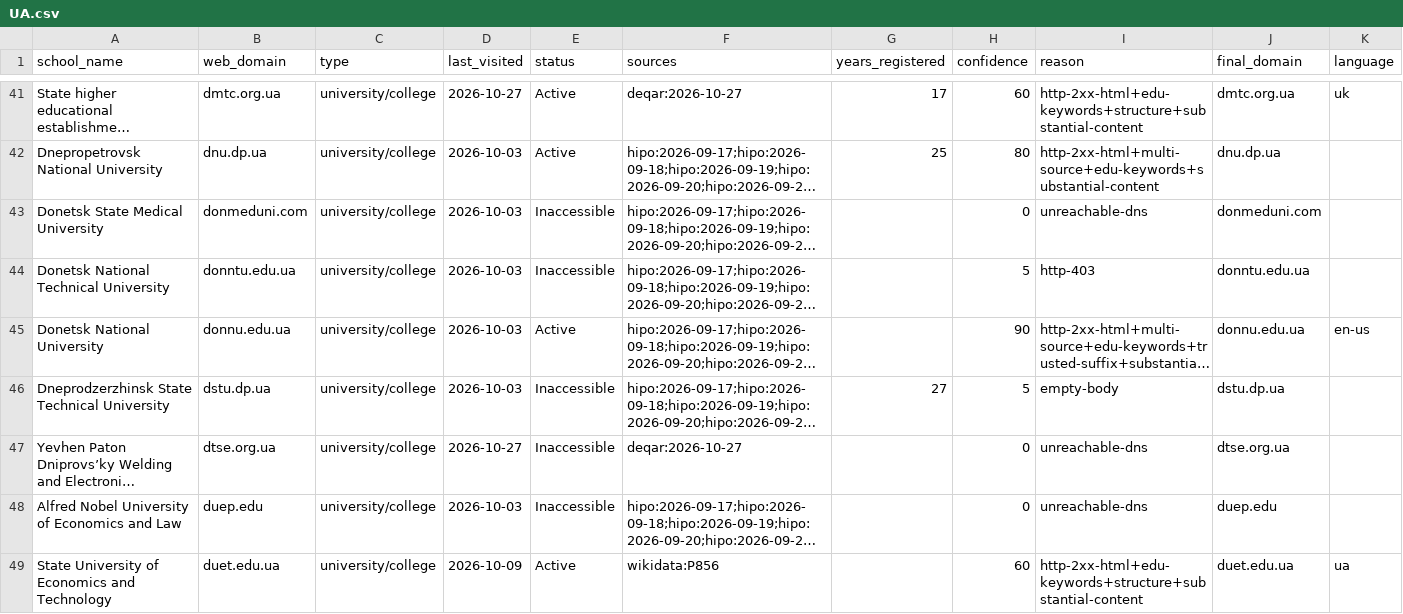
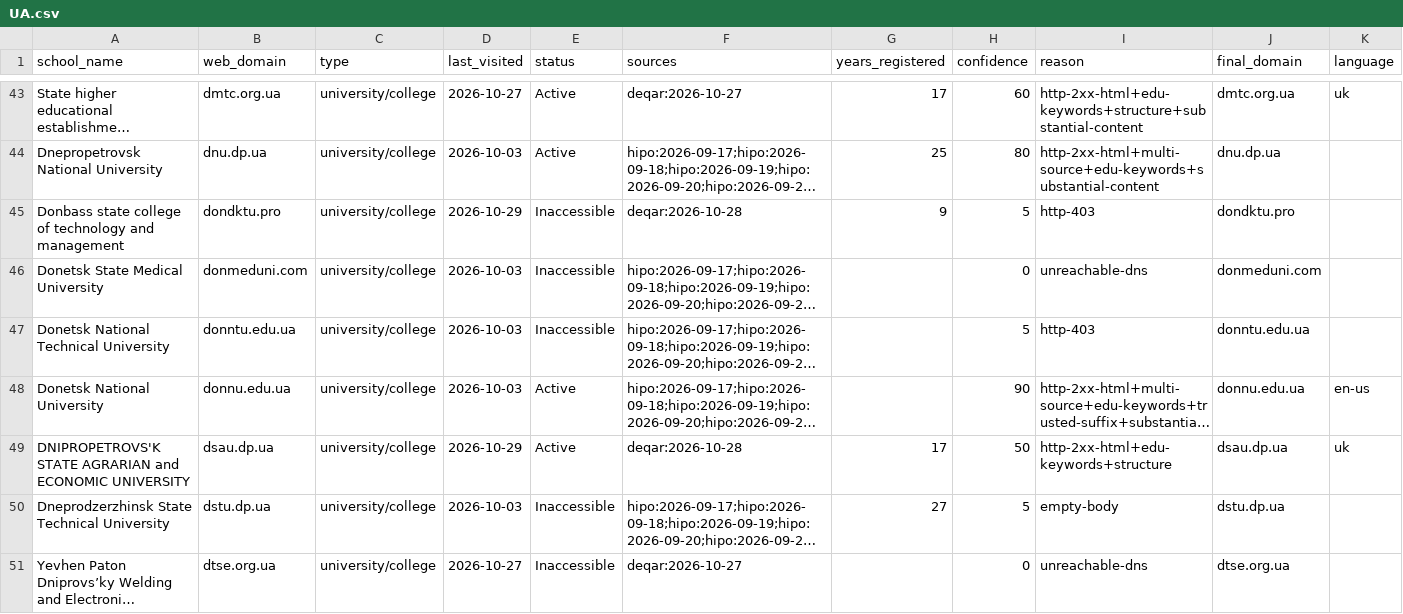
Before and after one commit to yifeiwu/edu-list, a CSV file: data/countries/UA.csv, drawn as a sheet; only a part is shown, gaps mark what is left out; the shorter side is filled out with more unchanged rows; long unchanged cells end in …; the diff covers the shown part only; the diff names each change by its address in the sheet, - before the commit and + after, or states it on an @@ line.

```diff
--- a/data/countries/UA.csv
+++ b/data/countries/UA.csv
+row 45: Donbass state сollege of technology and management | dondktu.pro | university/college | 2026-10-29 | Inaccessible | deqar:2026-10-28 | 9 | 5 | http-403 | dondktu.pro
+row 49: DNIPROPETROVS'K STATE AGRARIAN and ECONOMIC UNIVERSITY | dsau.dp.ua | university/college | 2026-10-29 | Active | deqar:2026-10-28 | 17 | 50 | http-2xx-html+edu-keywords+structure | dsau.dp.ua | uk
```
Also changed, not shown: 14 added rows elsewhere in this file, data/countries/CN.csv, data/countries/FR.csv, 13 other files.
